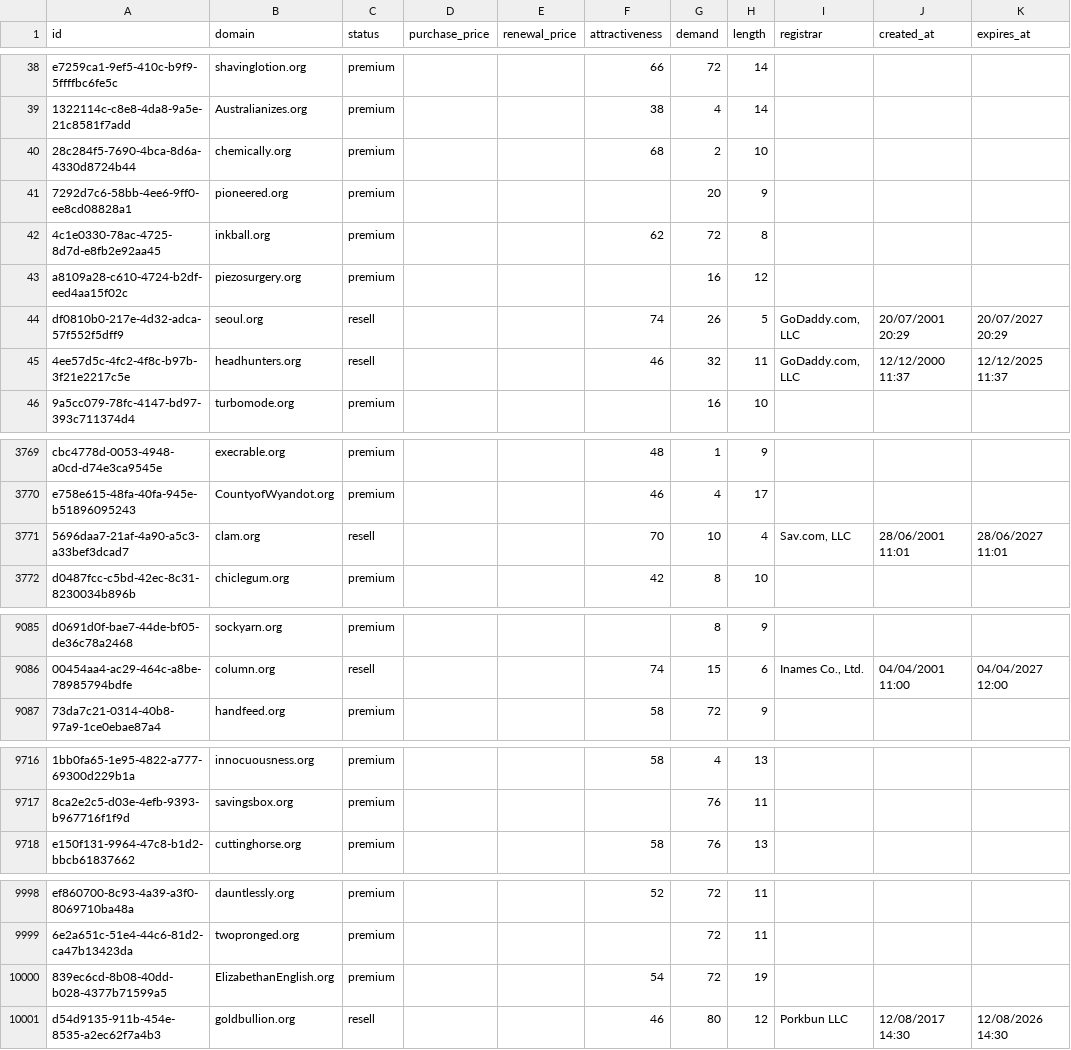
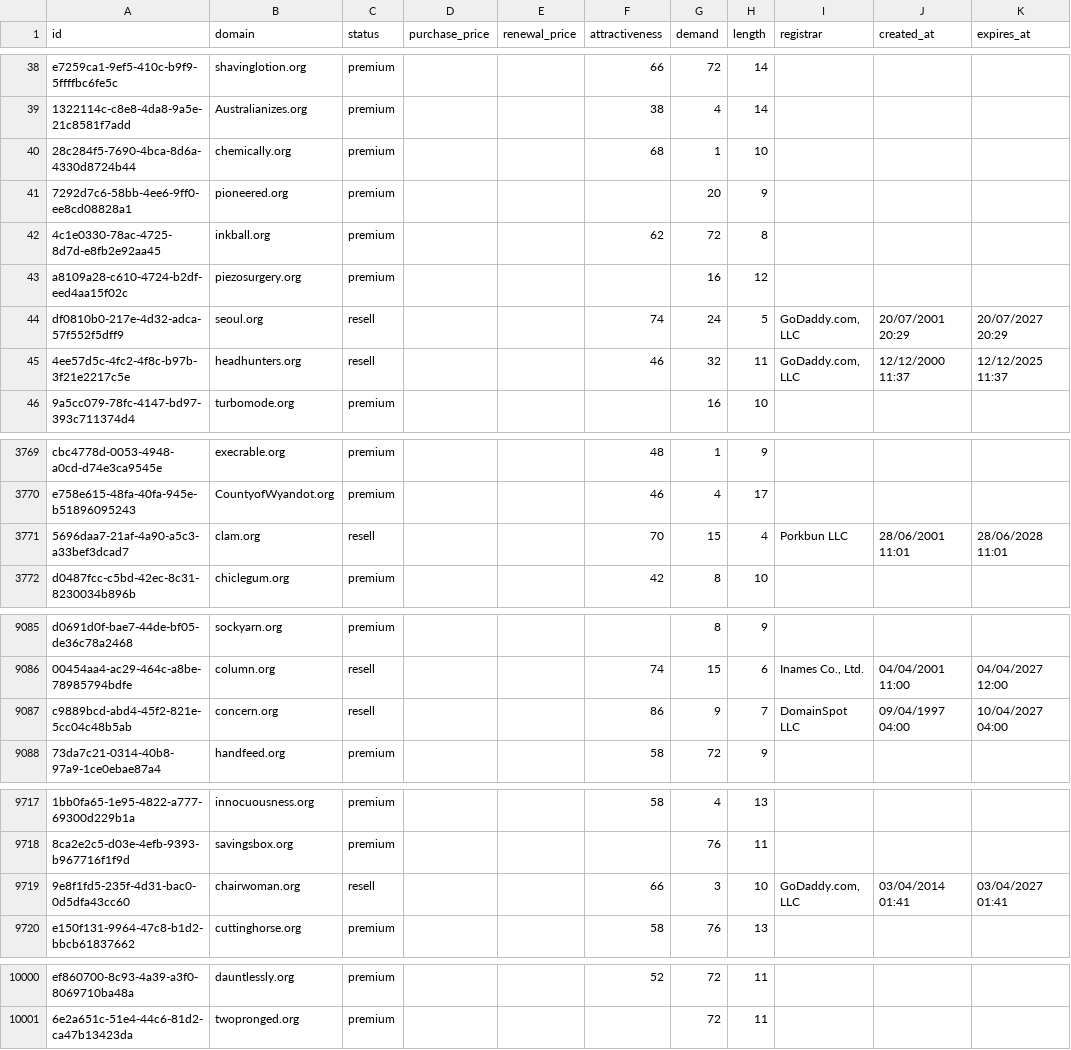
Before and after one commit to UniqueDomains/org-oneword-domains, a CSV file: org.csv, drawn as a sheet; only a part is shown, gaps mark what is left out; removed rows and columns are numbered as before the commit, all else as after; the diff covers the shown part only; the diff names each change by its address in the sheet, - before the commit and + after, or states it on an @@ line.

Commit message:
Domains update

```diff
--- a/org.csv
+++ b/org.csv
-G40 (demand): 2
+G40 (demand): 1
-G44 (demand): 26
+G44 (demand): 24
-G3771 (demand): 10
+G3771 (demand): 15
-I3771 (registrar): Sav.com, LLC
+I3771 (registrar): Porkbun LLC
-K3771 (expires_at): 28/06/2027 11:01
+K3771 (expires_at): 28/06/2028 11:01
+row 9087: c9889bcd-abd4-45f2-821e-5cc04c48b5ab | concern.org | resell |  |  | 86 | 9 | 7 | DomainSpot LLC | 09/04/1997 04:00 | 10/04/2027 04:00
+row 9719: 9e8f1fd5-235f-4d31-bac0-0d5dfa43cc60 | chairwoman.org | resell |  |  | 66 | 3 | 10 | GoDaddy.com, LLC | 03/04/2014 01:41 | 03/04/2027 01:41
-row 10000: 839ec6cd-8b08-40dd-b028-4377b71599a5 | ElizabethanEnglish.org | premium |  |  | 54 | 72 | 19
-row 10001: d54d9135-911b-454e-8535-a2ec62f7a4b3 | goldbullion.org | resell |  |  | 46 | 80 | 12 | Porkbun LLC | 12/08/2017 14:30 | 12/08/2026 14:30
```
Also changed, not shown: 14 edited cells elsewhere in this file, 6 other files.
